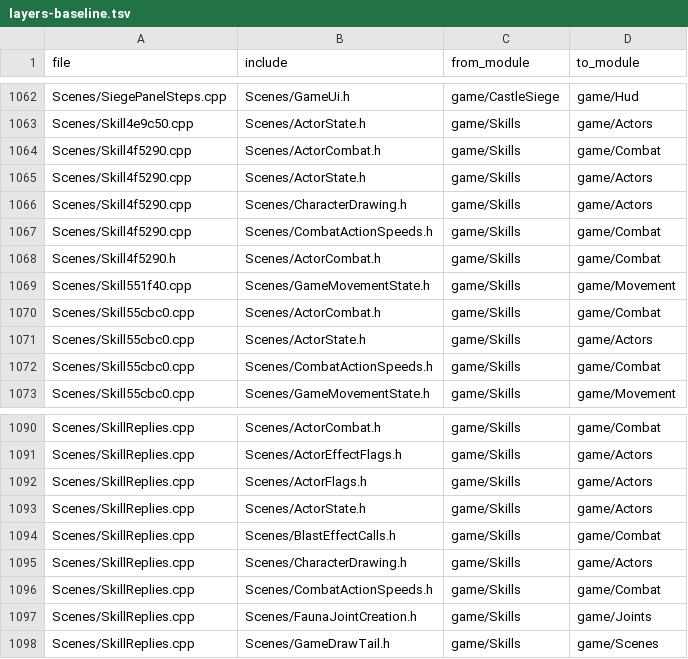
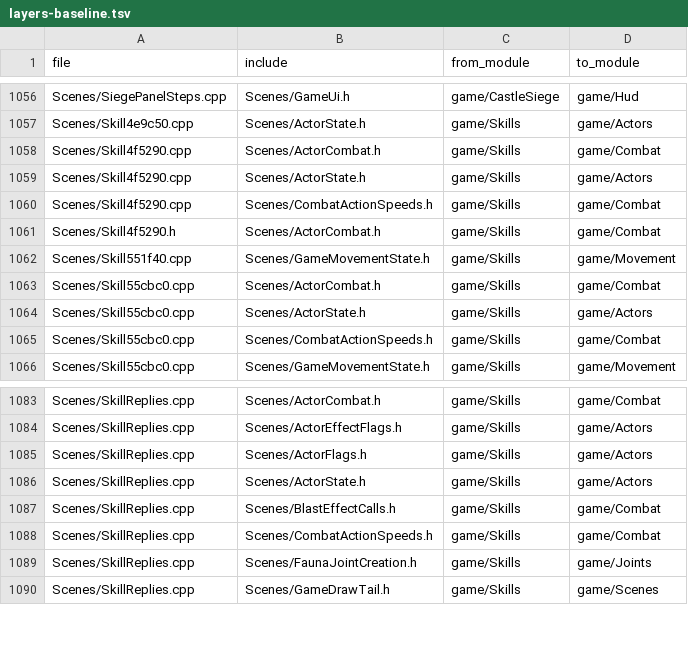
Before and after one commit to ema-ljn/MuRet, a TSV file: Client/tools/architecture/layers-baseline.tsv, drawn as a sheet; only a part is shown, gaps mark what is left out; the diff covers the shown part only.

```diff
--- a/Client/tools/architecture/layers-baseline.tsv
+++ b/Client/tools/architecture/layers-baseline.tsv
@@ -1065,3 +1059,2 @@ Scenes/Skill4f5290.cpp	Scenes/ActorCombat.h	game/Skills	game/Combat
 Scenes/Skill4f5290.cpp	Scenes/ActorState.h	game/Skills	game/Actors
-Scenes/Skill4f5290.cpp	Scenes/CharacterDrawing.h	game/Skills	game/Actors
 Scenes/Skill4f5290.cpp	Scenes/CombatActionSpeeds.h	game/Skills	game/Combat
@@ -1094,3 +1087,2 @@ Scenes/SkillReplies.cpp	Scenes/ActorState.h	game/Skills	game/Actors
 Scenes/SkillReplies.cpp	Scenes/BlastEffectCalls.h	game/Skills	game/Combat
-Scenes/SkillReplies.cpp	Scenes/CharacterDrawing.h	game/Skills	game/Actors
 Scenes/SkillReplies.cpp	Scenes/CombatActionSpeeds.h	game/Skills	game/Combat
```
Also changed, not shown: 6 removed rows elsewhere in this file.
